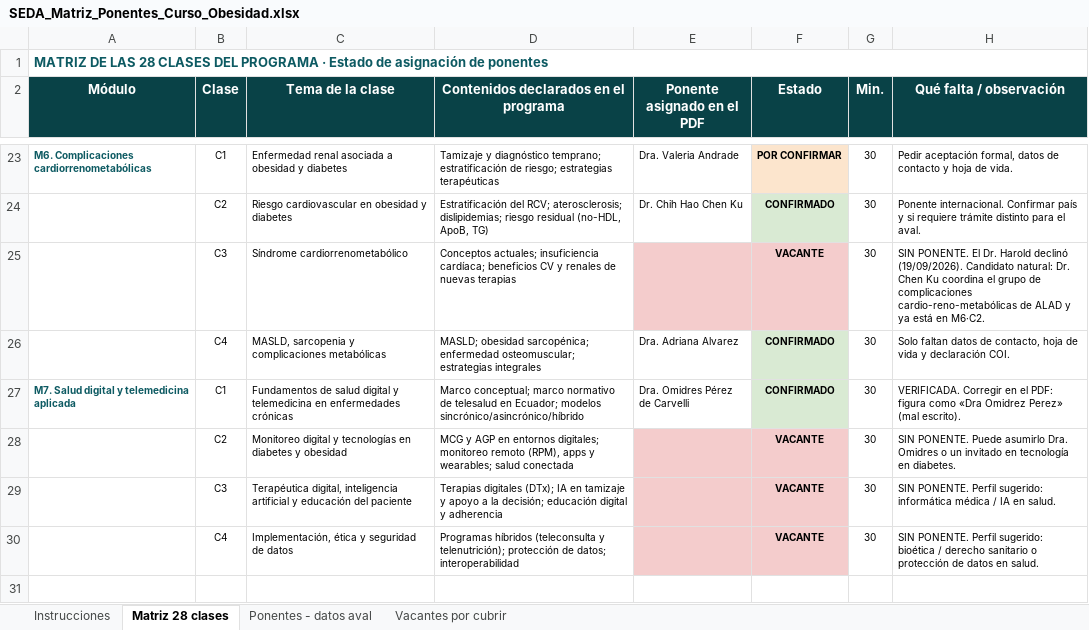
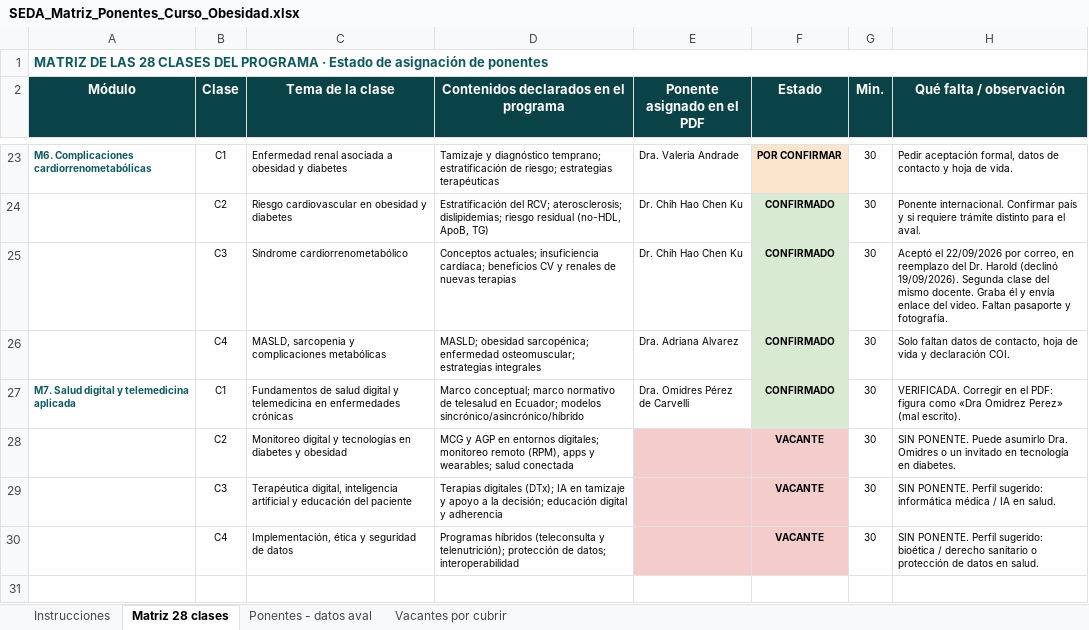
Before and after one commit to Dra-Omidres/Academic-, an Excel workbook: curso-obesidad-seda/SEDA_Matriz_Ponentes_Curso_Obesidad.xlsx, sheet Matriz 28 clases, drawn as a sheet; only a part is shown, gaps mark what is left out; values as stored, in another font and other column widths than the file's, no borders; the diff names each change by its address in the sheet, - before the commit and + after, or states it on an @@ line.

```diff
--- a/curso-obesidad-seda/SEDA_Matriz_Ponentes_Curso_Obesidad.xlsx (sheet Matriz 28 clases)
+++ b/curso-obesidad-seda/SEDA_Matriz_Ponentes_Curso_Obesidad.xlsx (sheet Matriz 28 clases)
-E25 (Ponente asignado en el PDF): (empty)
+E25 (Ponente asignado en el PDF): Dr. Chih Hao Chen Ku
-E25 fill: #F4CCCC
+E25 fill: none
-F25 (Estado): VACANTE
+F25 (Estado): CONFIRMADO
-F25 fill: #F4CCCC
+F25 fill: #D9EAD3
-H25 (Qué falta / observación): SIN PONENTE. El Dr. Harold declinó (19/09/2026). Candidato natural: Dr. Chen Ku coordina el grupo de complicaciones cardio-reno-metabólicas de ALAD y ya está en M6·C2.
+H25 (Qué falta / observación): Aceptó el 22/09/2026 por correo, en reemplazo del Dr. Harold (declinó 19/09/2026). Segunda clase del mismo docente. Graba él y envía enlace del video. Faltan pasaporte y fotografía.
```
Also changed, not shown: sheet Vacantes por cubrir, sheet Ponentes - datos aval.
